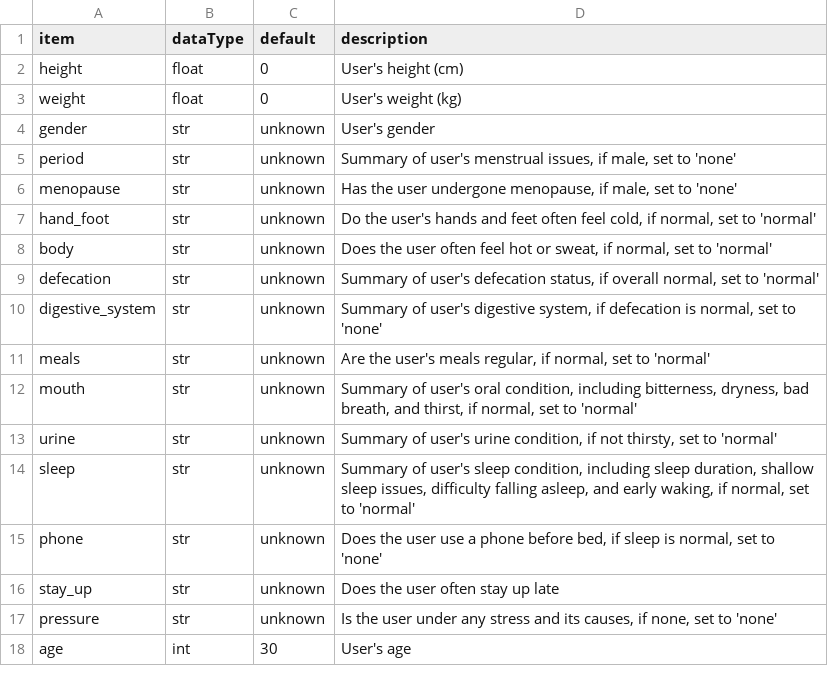
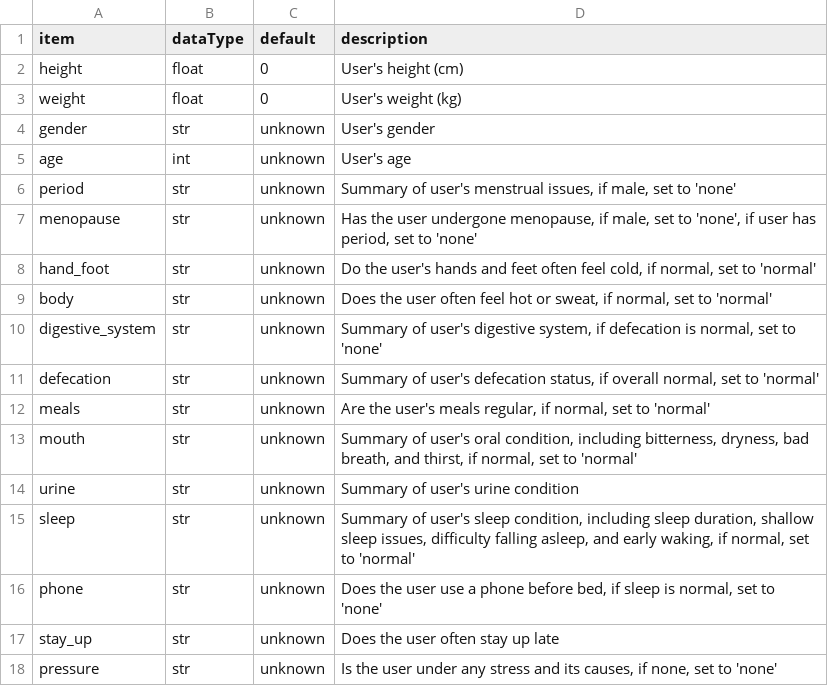
Before and after one commit to ericpotter/L-AI, a CSV file: health_data/test_user.csv, drawn as a sheet.

```diff
--- a/health_data/test_user.csv
+++ b/health_data/test_user.csv
@@ -4,11 +4,12 @@ weight,float,0,User's weight (kg)
 gender,str,unknown,User's gender
+age,int,unknown,User's age
 period,str,unknown,"Summary of user's menstrual issues, if male, set to 'none'"
-menopause,str,unknown,"Has the user undergone menopause, if male, set to 'none'"
+menopause,str,unknown,"Has the user undergone menopause, if male, set to 'none', if user has period, set to 'none'"
 hand_foot,str,unknown,"Do the user's hands and feet often feel cold, if normal, set to 'normal'"
 body,str,unknown,"Does the user often feel hot or sweat, if normal, set to 'normal'"
+digestive_system,str,unknown,"Summary of user's digestive system, if defecation is normal, set to 'none'"
 defecation,str,unknown,"Summary of user's defecation status, if overall normal, set to 'normal'"
-digestive_system,str,unknown,"Summary of user's digestive system, if defecation is normal, set to 'none'"
 meals,str,unknown,"Are the user's meals regular, if normal, set to 'normal'"
 mouth,str,unknown,"Summary of user's oral condition, including bitterness, dryness, bad breath, and thirst, if normal, set to 'normal'"
-urine,str,unknown,"Summary of user's urine condition, if not thirsty, set to 'normal'"
+urine,str,unknown,Summary of user's urine condition
 sleep,str,unknown,"Summary of user's sleep condition, including sleep duration, shallow sleep issues, difficulty falling asleep, and early waking, if normal, set to 'normal'"
@@ -17,2 +18 @@ stay_up,str,unknown,Does the user often stay up late
 pressure,str,unknown,"Is the user under any stress and its causes, if none, set to 'none'"
-age,int,30,User's age
```
Also changed, not shown: 7 other files.
